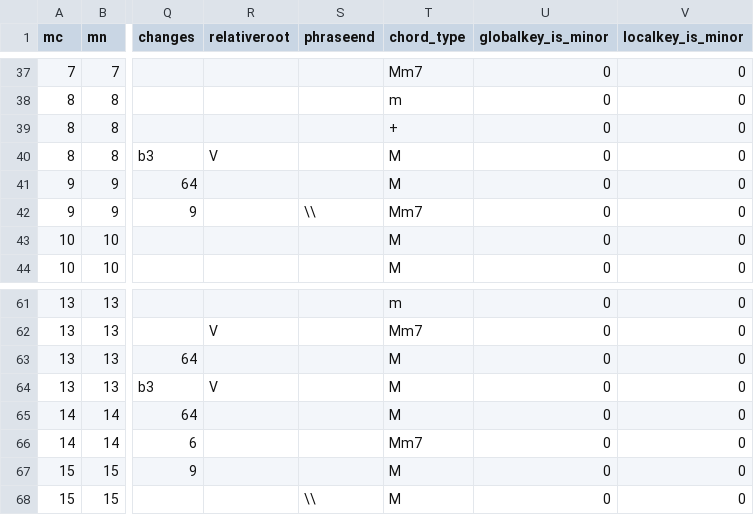
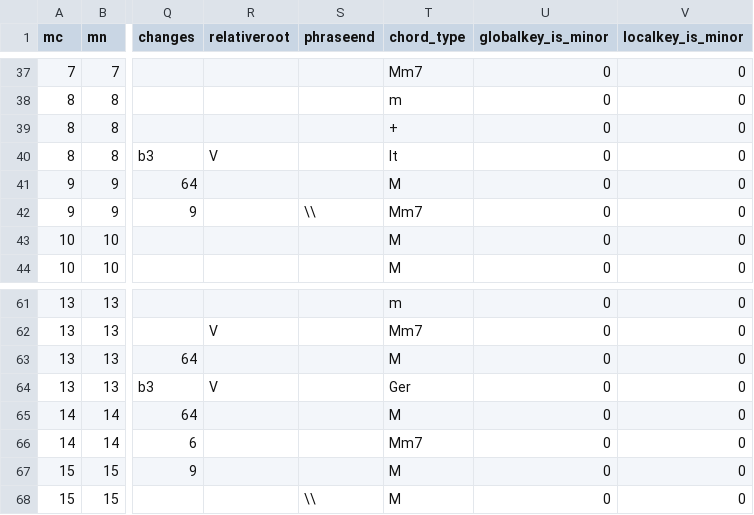
Before and after one commit to DCMLab/dvorak_silhouettes, a TSV file: harmonies/op08n02.tsv, drawn as a sheet; only a part is shown, gaps mark what is left out; the diff names each change by its address in the sheet, - before the commit and + after, or states it on an @@ line.

```diff
--- a/harmonies/op08n02.tsv
+++ b/harmonies/op08n02.tsv
-T40 (chord_type): M
+T40 (chord_type): It
-T64 (chord_type): M
+T64 (chord_type): Ger
```
Also changed, not shown: harmonies/op08n03.tsv.
